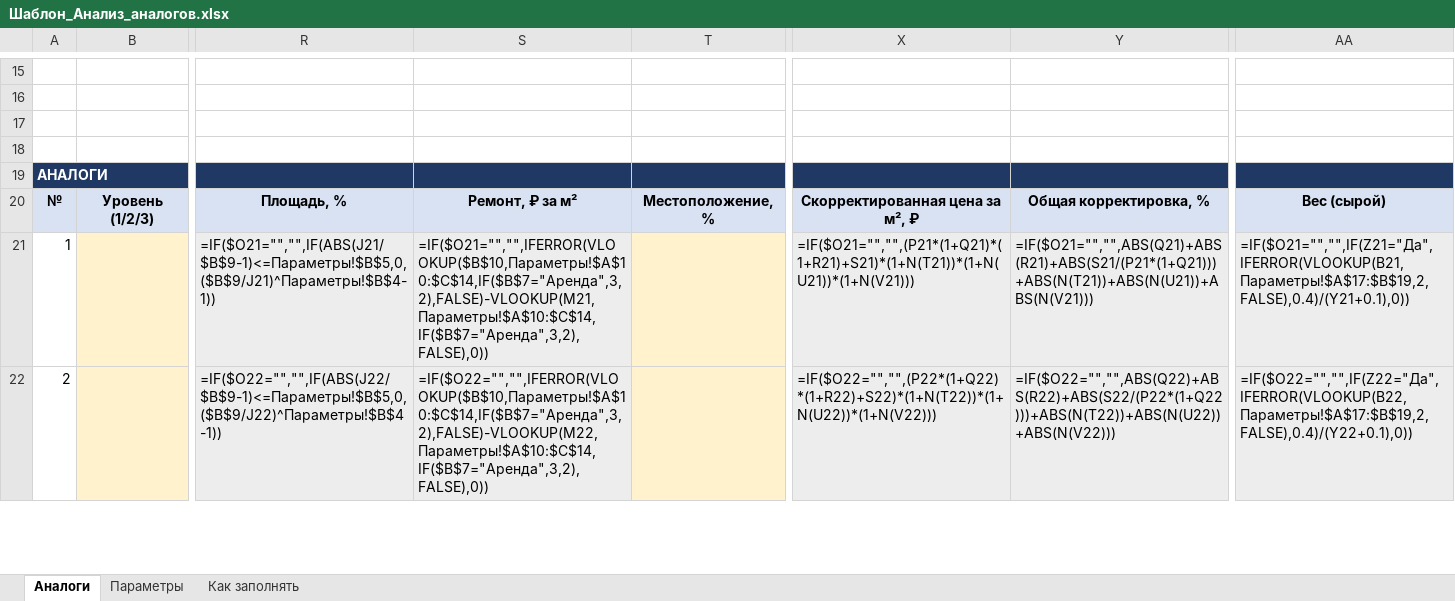
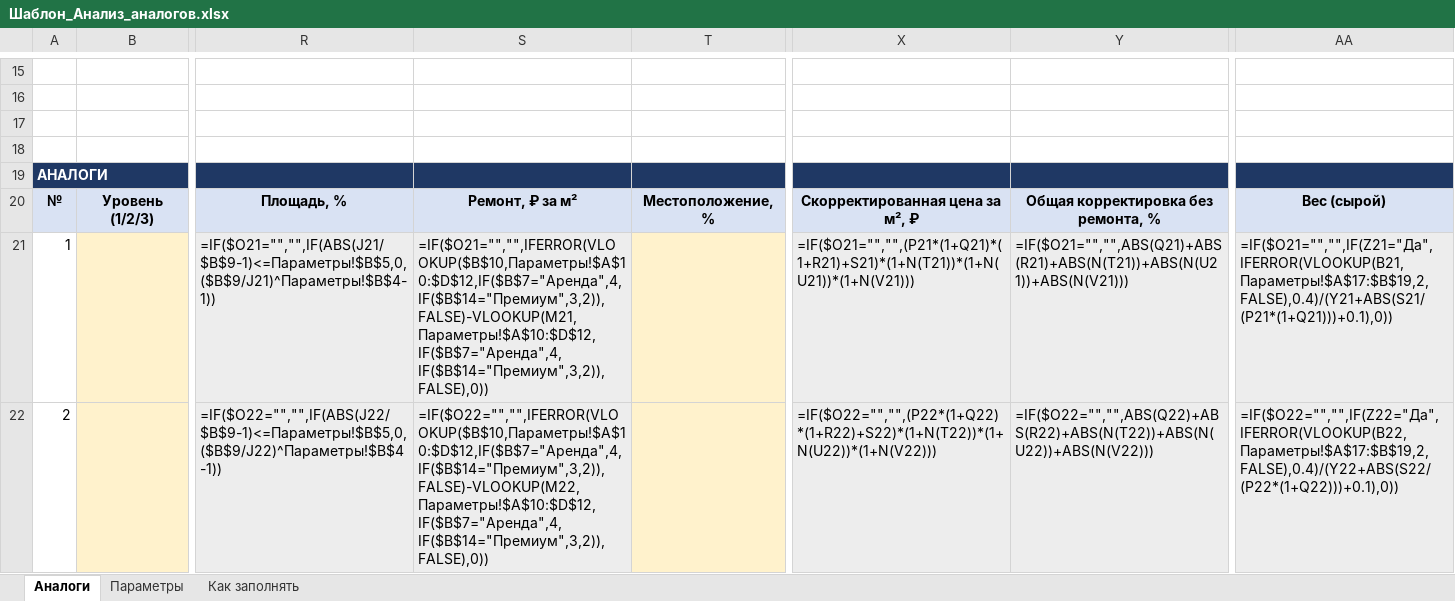
Before and after one commit to kopacheva3103-bot/broker_nata_media, an Excel workbook: exclusive_system/templates/Шаблон_Анализ_аналогов.xlsx, sheet Аналоги, drawn as a sheet; only a part is shown, gaps mark what is left out; values as stored, in another font and other column widths than the file's, no borders; formulas without a stored value are shown as written; the diff covers the shown part only; the diff names each change by its address in the sheet, - before the commit and + after, or states it on an @@ line.

```diff
--- a/exclusive_system/templates/Шаблон_Анализ_аналогов.xlsx (sheet Аналоги)
+++ b/exclusive_system/templates/Шаблон_Анализ_аналогов.xlsx (sheet Аналоги)
-Y20: Общая корректировка, %
+Y20: Общая корректировка без ремонта, %
-S21: =IF($O21="","",IFERROR(VLOOKUP($B$10,Параметры!$A$10:$C$14,IF($B$7="Аренда",3,2),FALSE)-VLOOKUP(M21,Параметры!$A$10:$C$14,IF($B$7="Аренда",3,2),FALSE),0))
+S21: =IF($O21="","",IFERROR(VLOOKUP($B$10,Параметры!$A$10:$D$12,IF($B$7="Аренда",4,IF($B$14="Премиум",3,2)),FALSE)-VLOOKUP(M21,Параметры!$A$10:$D$12,IF($B$7="Аренда",4,IF($B$14="Премиум",3,2)),FALSE),0))
-Y21: =IF($O21="","",ABS(Q21)+ABS(R21)+ABS(S21/(P21*(1+Q21)))+ABS(N(T21))+ABS(N(U21))+ABS(N(V21)))
+Y21: =IF($O21="","",ABS(Q21)+ABS(R21)+ABS(N(T21))+ABS(N(U21))+ABS(N(V21)))
-AA21: =IF($O21="","",IF(Z21="Да",IFERROR(VLOOKUP(B21,Параметры!$A$17:$B$19,2,FALSE),0.4)/(Y21+0.1),0))
+AA21: =IF($O21="","",IF(Z21="Да",IFERROR(VLOOKUP(B21,Параметры!$A$17:$B$19,2,FALSE),0.4)/(Y21+ABS(S21/(P21*(1+Q21)))+0.1),0))
-S22: =IF($O22="","",IFERROR(VLOOKUP($B$10,Параметры!$A$10:$C$14,IF($B$7="Аренда",3,2),FALSE)-VLOOKUP(M22,Параметры!$A$10:$C$14,IF($B$7="Аренда",3,2),FALSE),0))
+S22: =IF($O22="","",IFERROR(VLOOKUP($B$10,Параметры!$A$10:$D$12,IF($B$7="Аренда",4,IF($B$14="Премиум",3,2)),FALSE)-VLOOKUP(M22,Параметры!$A$10:$D$12,IF($B$7="Аренда",4,IF($B$14="Премиум",3,2)),FALSE),0))
-Y22: =IF($O22="","",ABS(Q22)+ABS(R22)+ABS(S22/(P22*(1+Q22)))+ABS(N(T22))+ABS(N(U22))+ABS(N(V22)))
+Y22: =IF($O22="","",ABS(Q22)+ABS(R22)+ABS(N(T22))+ABS(N(U22))+ABS(N(V22)))
-AA22: =IF($O22="","",IF(Z22="Да",IFERROR(VLOOKUP(B22,Параметры!$A$17:$B$19,2,FALSE),0.4)/(Y22+0.1),0))
+AA22: =IF($O22="","",IF(Z22="Да",IFERROR(VLOOKUP(B22,Параметры!$A$17:$B$19,2,FALSE),0.4)/(Y22+ABS(S22/(P22*(1+Q22)))+0.1),0))
```
Also changed, not shown: 117 edited cells and cell formats elsewhere in this sheet, sheet Параметры, sheet Как заполнять, 4 other files.
